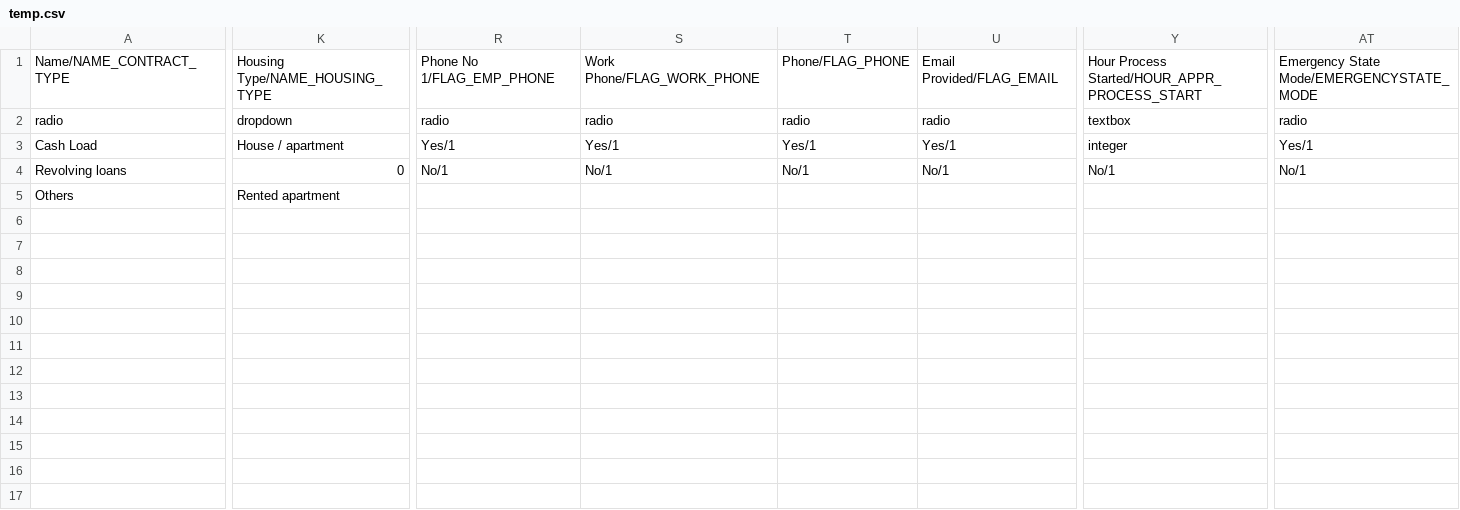
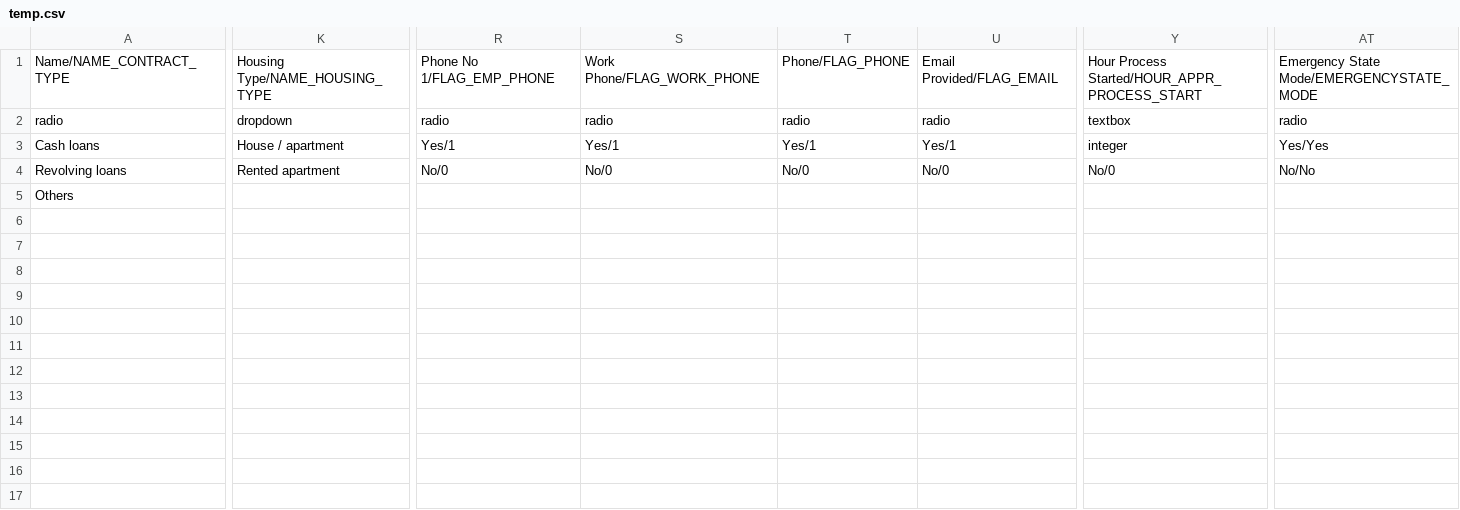
Before and after one commit to himanshunikhare-zz/Credit-risk-analysis, a CSV file: temp.csv, drawn as a sheet; only a part is shown, gaps mark what is left out; the diff covers the shown part only; the diff names each change by its address in the sheet, - before the commit and + after, or states it on an @@ line.

```diff
--- a/temp.csv
+++ b/temp.csv
-A3: Cash Load
+A3: Cash loans
-AT3: Yes/1
+AT3: Yes/Yes
-K4: 0
+K4: Rented apartment
-R4: No/1
+R4: No/0
-S4: No/1
+S4: No/0
-T4: No/1
+T4: No/0
-U4: No/1
+U4: No/0
-Y4: No/1
+Y4: No/0
-AT4: No/1
+AT4: No/No
-K5: Rented apartment
+K5: (empty)
```
Also changed, not shown: 23 edited cells elsewhere in this file, 34 other files.
